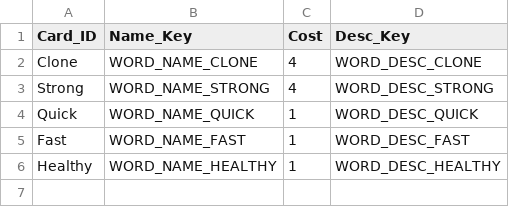
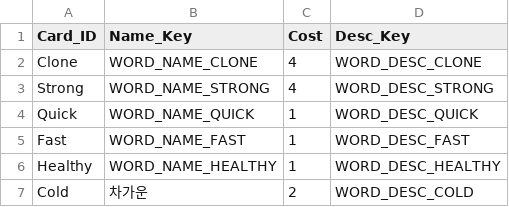
Before and after one commit to ssm3842/Inklash, a CSV file: Assets/Scripts/Csv/02_WordCard.csv, drawn as a sheet.

```diff
--- a/Assets/Scripts/Csv/02_WordCard.csv
+++ b/Assets/Scripts/Csv/02_WordCard.csv
@@ -6 +6,2 @@ Fast,WORD_NAME_FAST,1,WORD_DESC_FAST
 Healthy,WORD_NAME_HEALTHY,1,WORD_DESC_HEALTHY
+Cold,차가운,2,WORD_DESC_COLD
```
Also changed, not shown: 38 other files.
